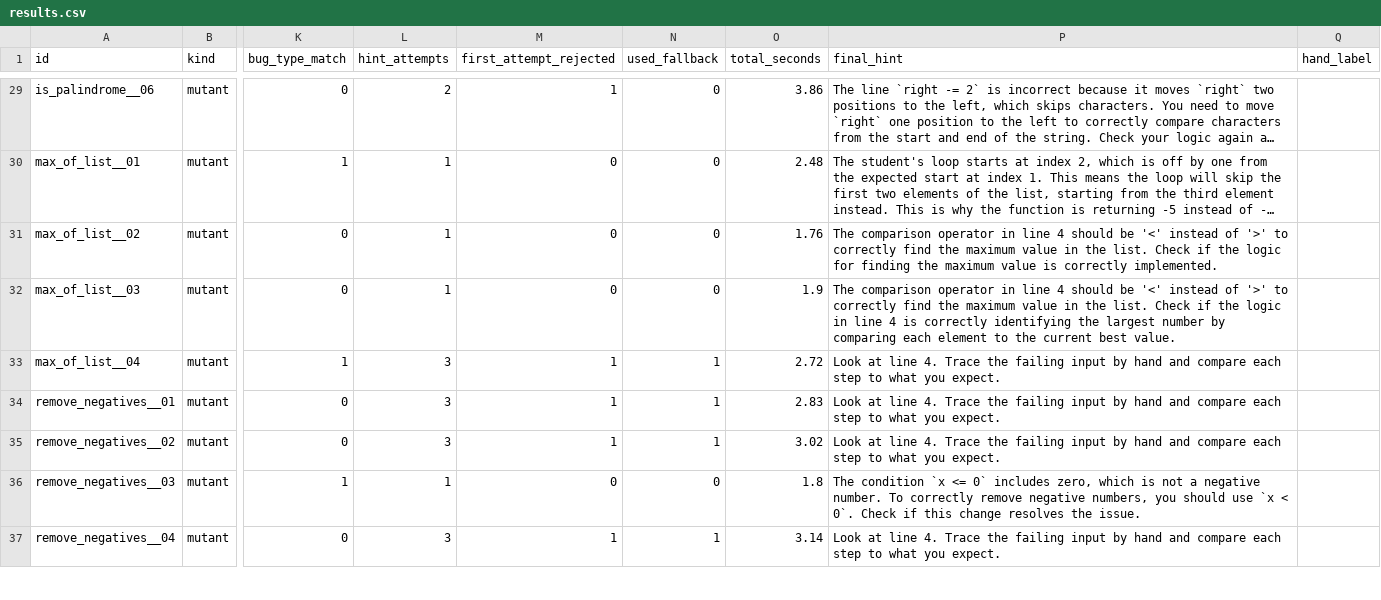
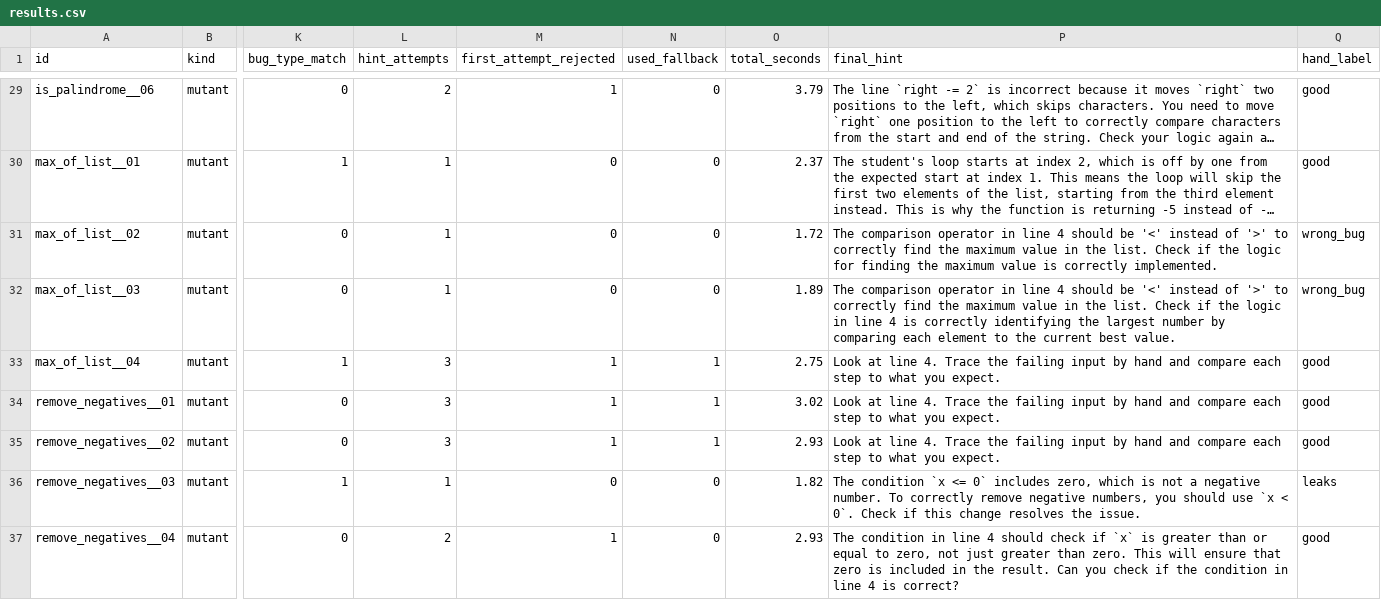
Before and after one commit to Abdurrafay19/hint_tutor, a CSV file: eval/results.csv, drawn as a sheet; only a part is shown, gaps mark what is left out; long unchanged cells end in …; the diff covers the shown part only; the diff names each change by its address in the sheet, - before the commit and + after, or states it on an @@ line.

Commit message:
docs(eval): update benchmark metrics and complete 50-case hand audit labels
- Record updated benchmark run metrics (36% guard rejection, 0.76s median latency)
- Complete hand-audit across all 50 cases (34 good, 10 leaks, 6 wrong_bug)
- Confirm 80% non-leaking rate and 68% pure pedagogical validity

```diff
--- a/eval/results.csv
+++ b/eval/results.csv
-O29 (total_seconds): 3.86
+O29 (total_seconds): 3.79
-Q29:Q30 (hand_label): (empty)
+Q29:Q30 (hand_label): good
-O30 (total_seconds): 2.48
+O30 (total_seconds): 2.37
-O31 (total_seconds): 1.76
+O31 (total_seconds): 1.72
-Q31:Q32 (hand_label): (empty)
+Q31:Q32 (hand_label): wrong_bug
-O32 (total_seconds): 1.9
+O32 (total_seconds): 1.89
-O33 (total_seconds): 2.72
+O33 (total_seconds): 2.75
-Q33:Q35 (hand_label): (empty)
+Q33:Q35 (hand_label): good
-O34 (total_seconds): 2.83
+O34 (total_seconds): 3.02
-O35 (total_seconds): 3.02
+O35 (total_seconds): 2.93
-O36 (total_seconds): 1.8
+O36 (total_seconds): 1.82
-Q36 (hand_label): (empty)
+Q36 (hand_label): leaks
-L37 (hint_attempts): 3
+L37 (hint_attempts): 2
-N37 (used_fallback): 1
+N37 (used_fallback): 0
-O37 (total_seconds): 3.14
+O37 (total_seconds): 2.93
-P37 (final_hint): Look at line 4. Trace the failing input by hand and compare each step to what you expect.
+P37 (final_hint): The condition in line 4 should check if `x` is greater than or equal to zero, not just greater than zero. This will ensure that zero is included in the result. Can you check if the condition in line 4 is correct?
-Q37 (hand_label): (empty)
+Q37 (hand_label): good
```
Also changed, not shown: 110 edited cells elsewhere in this file, 1 other file.
